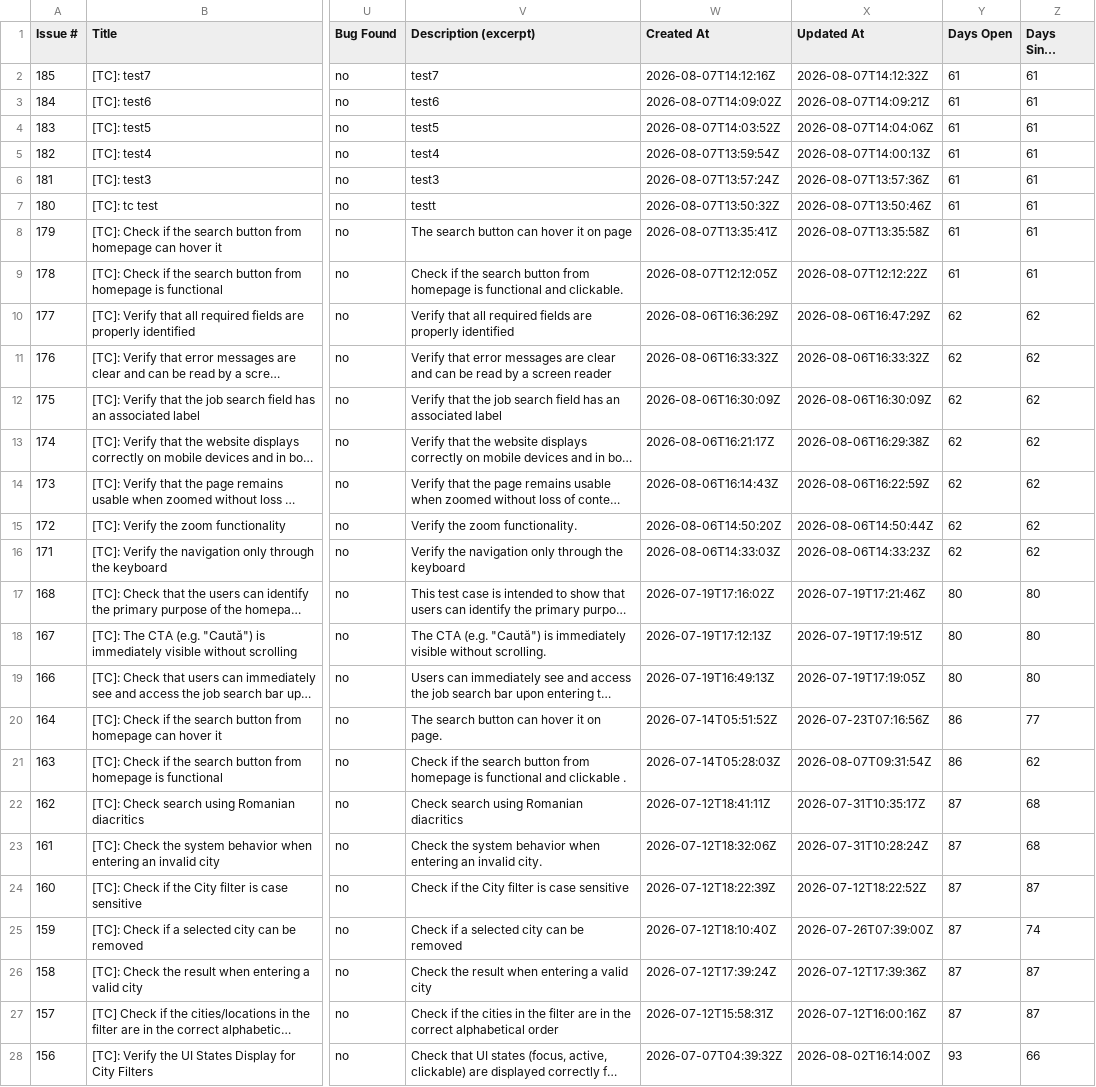
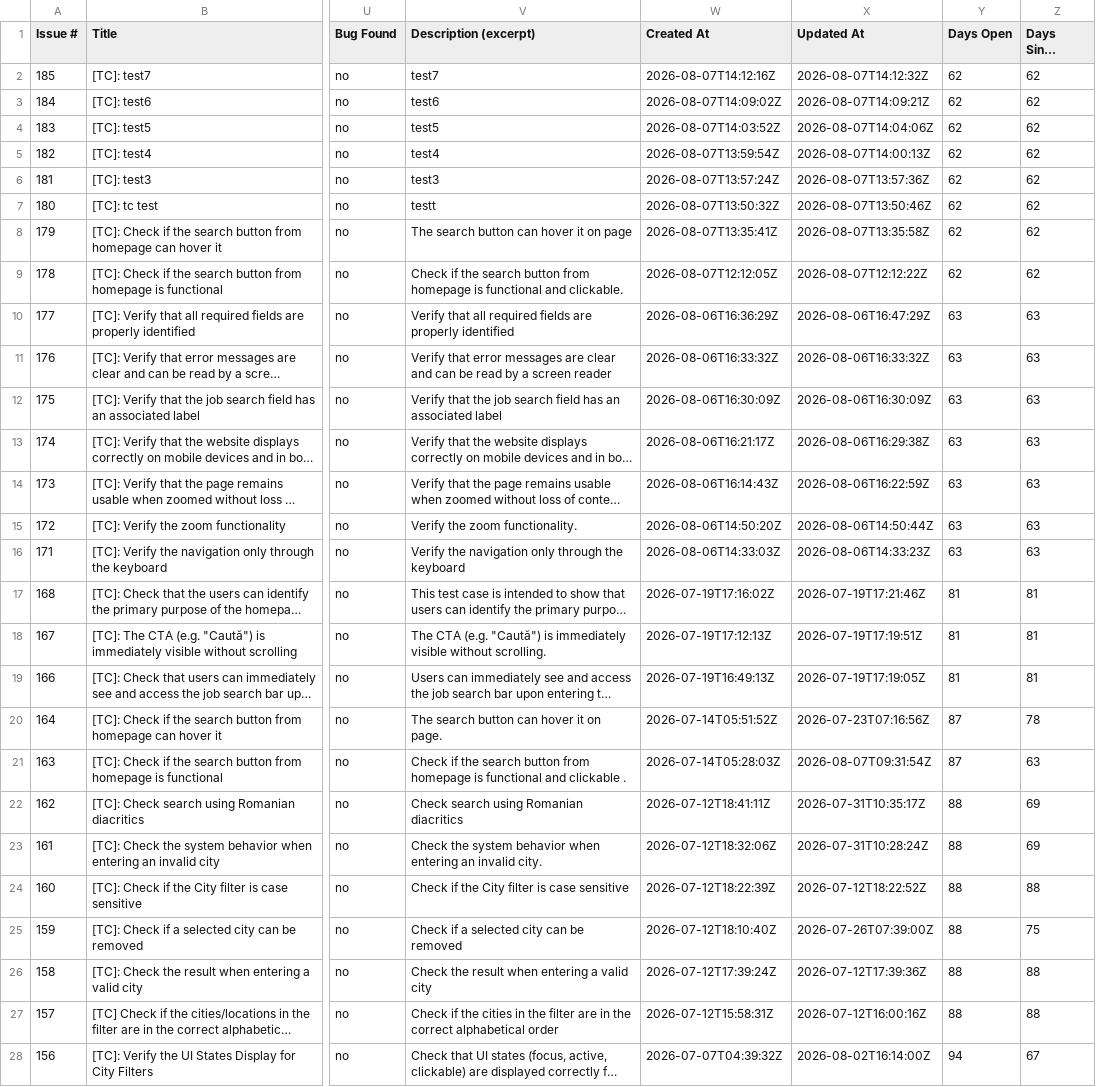
Before and after one commit to peviitor-testing/Peviitor_TC, a CSV file: docs/test-matrix.csv, drawn as a sheet; only a part is shown, gaps mark what is left out; long unchanged cells end in …; the diff covers the shown part only; the diff names each change by its address in the sheet, - before the commit and + after, or states it on an @@ line.

```diff
--- a/docs/test-matrix.csv
+++ b/docs/test-matrix.csv
-Y2:Y9 (Days Open): 61
+Y2:Y9 (Days Open): 62
-Z2:Z9 (Days Since Update): 61
+Z2:Z9 (Days Since Update): 62
-Y10:Y16 (Days Open): 62
+Y10:Y16 (Days Open): 63
-Z10:Z16 (Days Since Update): 62
+Z10:Z16 (Days Since Update): 63
-Y17:Y19 (Days Open): 80
+Y17:Y19 (Days Open): 81
-Z17:Z19 (Days Since Update): 80
+Z17:Z19 (Days Since Update): 81
-Y20:Y21 (Days Open): 86
+Y20:Y21 (Days Open): 87
-Z20 (Days Since Update): 77
+Z20 (Days Since Update): 78
-Z21 (Days Since Update): 62
+Z21 (Days Since Update): 63
-Y22:Y27 (Days Open): 87
+Y22:Y27 (Days Open): 88
-Z22:Z23 (Days Since Update): 68
+Z22:Z23 (Days Since Update): 69
-Z24 (Days Since Update): 87
+Z24 (Days Since Update): 88
-Z25 (Days Since Update): 74
+Z25 (Days Since Update): 75
-Z26:Z27 (Days Since Update): 87
+Z26:Z27 (Days Since Update): 88
-Y28 (Days Open): 93
+Y28 (Days Open): 94
-Z28 (Days Since Update): 66
+Z28 (Days Since Update): 67
```
Also changed, not shown: 122 edited cells elsewhere in this file, 2 other files.
